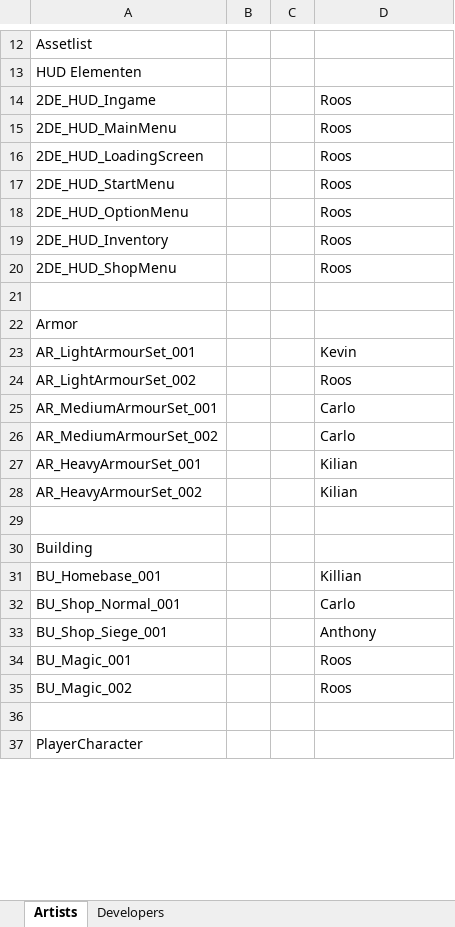
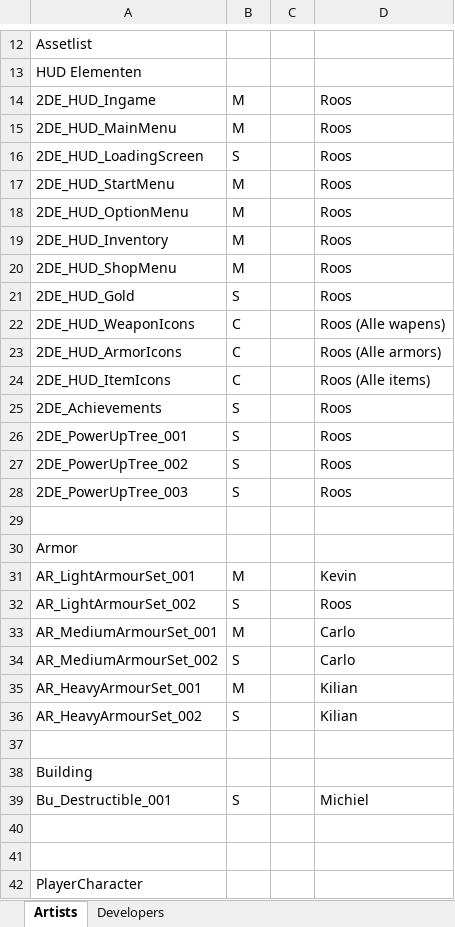
Before and after one commit to kvk4life/Gamelab_3, an Excel workbook: Asset Lists/Asset_List_Codes.xlsx, sheet Artists, drawn as a sheet; only a part is shown, gaps mark what is left out; values as stored, in another font and other column widths than the file's, no cell formats; removed rows and columns are numbered as before the commit, all else as after; the diff covers the shown part only; the diff names each change by its address in the sheet, - before the commit and + after, or states it on an @@ line.

```diff
--- a/Asset Lists/Asset_List_Codes.xlsx (sheet Artists)
+++ b/Asset Lists/Asset_List_Codes.xlsx (sheet Artists)
-B14:B15: (empty)
+B14:B15: M
-B16: (empty)
+B16: S
-B17:B20: (empty)
+B17:B20: M
+row 21: 2DE_HUD_Gold | S |  | Roos
+row 22: 2DE_HUD_WeaponIcons | C |  | Roos (Alle wapens)
+row 23: 2DE_HUD_ArmorIcons | C |  | Roos (Alle armors)
+row 24: 2DE_HUD_ItemIcons | C |  | Roos (Alle items)
+row 25: 2DE_Achievements | S |  | Roos
+row 26: 2DE_PowerUpTree_001 | S |  | Roos
+row 27: 2DE_PowerUpTree_002 | S |  | Roos
+row 28: 2DE_PowerUpTree_003 | S |  | Roos
-B31: (empty)
+B31: M
-B32: (empty)
+B32: S
-B33: (empty)
+B33: M
-B34: (empty)
+B34: S
-B35: (empty)
+B35: M
-B36: (empty)
+B36: S
-row 31: BU_Homebase_001 |  |  | Killian
-row 32: BU_Shop_Normal_001 |  |  | Carlo
-row 33: BU_Shop_Siege_001 |  |  | Anthony
-row 34: BU_Magic_001 |  |  | Roos
+row 39: Bu_Destructible_001 | S |  | Michiel
-row 40: BU_Magic_002 |  |  | Roos
+row 40: (empty)
```
Also changed, not shown: 5 added rows, 37 removed rows and 53 edited cells elsewhere in this sheet, cell formats, Planning/Planning_GL3.xlsx, 4 other files.
